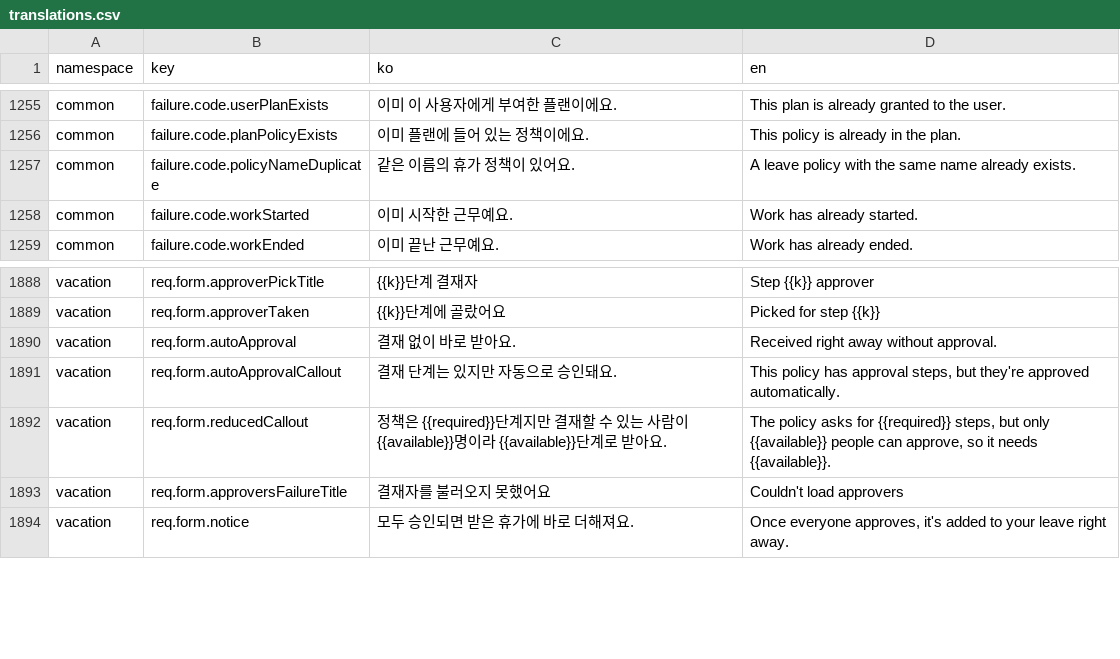
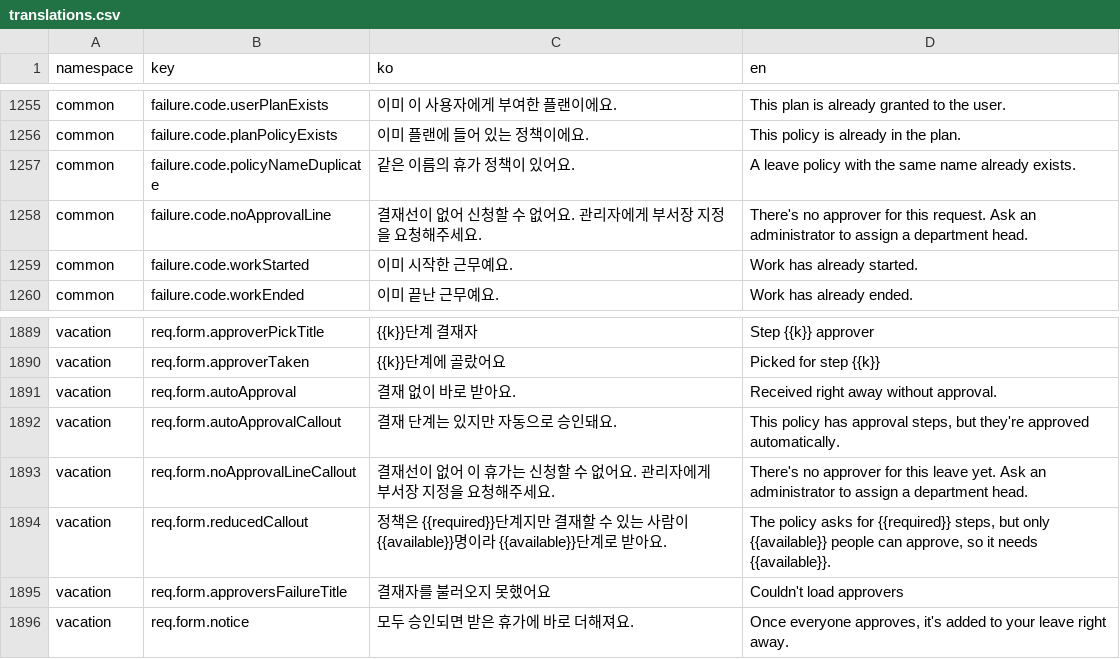
Before and after one commit to lshdainty/groo-ieum-front, a CSV file: i18n/translations.csv, drawn as a sheet; only a part is shown, gaps mark what is left out.

```diff
--- a/i18n/translations.csv
+++ b/i18n/translations.csv
@@ -1257,2 +1257,3 @@ common,failure.code.planPolicyExists,이미 플랜에 들어 있는 정책이에
 common,failure.code.policyNameDuplicate,같은 이름의 휴가 정책이 있어요.,A leave policy with the same name already exists.
+common,failure.code.noApprovalLine,결재선이 없어 신청할 수 없어요. 관리자에게 부서장 지정을 요청해주세요.,There's no approver for this request. Ask an administrator to assign a department head.
 common,failure.code.workStarted,이미 시작한 근무예요.,Work has already started.
@@ -1891,2 +1892,3 @@ vacation,req.form.autoApproval,결재 없이 바로 받아요.,Received right aw
 vacation,req.form.autoApprovalCallout,결재 단계는 있지만 자동으로 승인돼요.,"This policy has approval steps, but they're approved automatically."
+vacation,req.form.noApprovalLineCallout,결재선이 없어 이 휴가는 신청할 수 없어요. 관리자에게 부서장 지정을 요청해주세요.,There's no approver for this leave yet. Ask an administrator to assign a department head.
 vacation,req.form.reducedCallout,정책은 {{required}}단계지만 결재할 수 있는 사람이 {{available}}명이라 {{available}}단계로 받아요.,"The policy asks for {{required}} steps, but only {{available}} people can approve, so it needs {{available}}."
```
Also changed, not shown: 3 other files.
